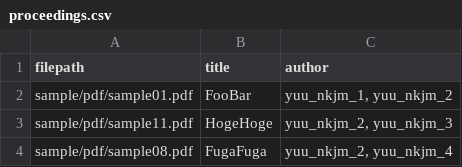
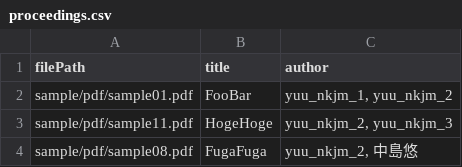
Before and after one commit to nkjmlab/nkjmlab-proceedings-composer, a CSV file: sample/proceedings.csv, drawn as a sheet.

```diff
--- a/sample/proceedings.csv
+++ b/sample/proceedings.csv
@@ -1,4 +1,4 @@
-filepath,title,author
+filePath,title,author
 sample/pdf/sample01.pdf,"FooBar","yuu_nkjm_1, yuu_nkjm_2"
 sample/pdf/sample11.pdf,"HogeHoge","yuu_nkjm_2, yuu_nkjm_3"
-sample/pdf/sample08.pdf,"FugaFuga","yuu_nkjm_2, yuu_nkjm_4"
+sample/pdf/sample08.pdf,"FugaFuga","yuu_nkjm_2, 中島悠"
```
Also changed, not shown: 15 other files.
